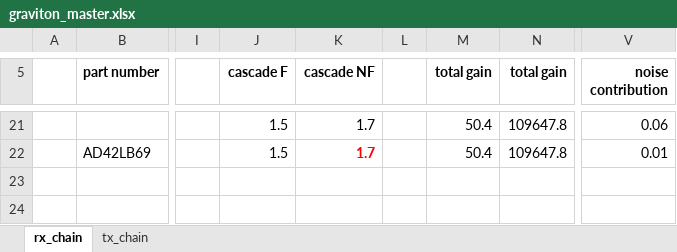
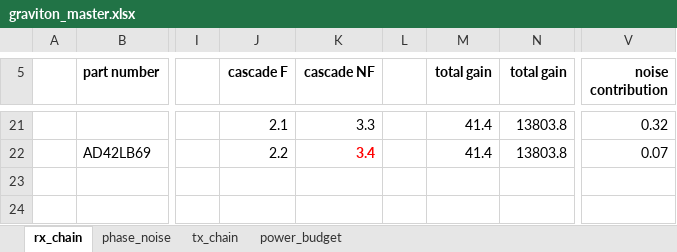
Before and after one commit to siglabsoss/graviton, an Excel workbook: docs/graviton_master.xlsx, sheet rx_chain, drawn as a sheet; only a part is shown, gaps mark what is left out; values as stored, in another font and other column widths than the file's, no borders; conditional formats not drawn; the diff covers the shown part only; the diff names each change by its address in the sheet, - before the commit and + after, or states it on an @@ line.

```diff
--- a/docs/graviton_master.xlsx (sheet rx_chain)
+++ b/docs/graviton_master.xlsx (sheet rx_chain)
+sheet tab: phase_noise
+sheet tab: power_budget
-J21 (cascade F): 1.5
+J21 (cascade F): 2.1
-K21 (cascade NF): 1.7
+K21 (cascade NF): 3.3
-M21:M22 (total gain): 50.4
+M21:M22 (total gain): 41.4
-N21:N22 (total gain): 109647.8
+N21:N22 (total gain): 13803.8
-V21 (noise contribution): 0.06
+V21 (noise contribution): 0.32
-J22 (cascade F): 1.5
+J22 (cascade F): 2.2
-K22 (cascade NF): 1.7
+K22 (cascade NF): 3.4
-V22 (noise contribution): 0.01
+V22 (noise contribution): 0.07
```
Also changed, not shown: 6 added rows, 6 removed rows and 28 edited cells elsewhere in this sheet, formulas that keep their value.
